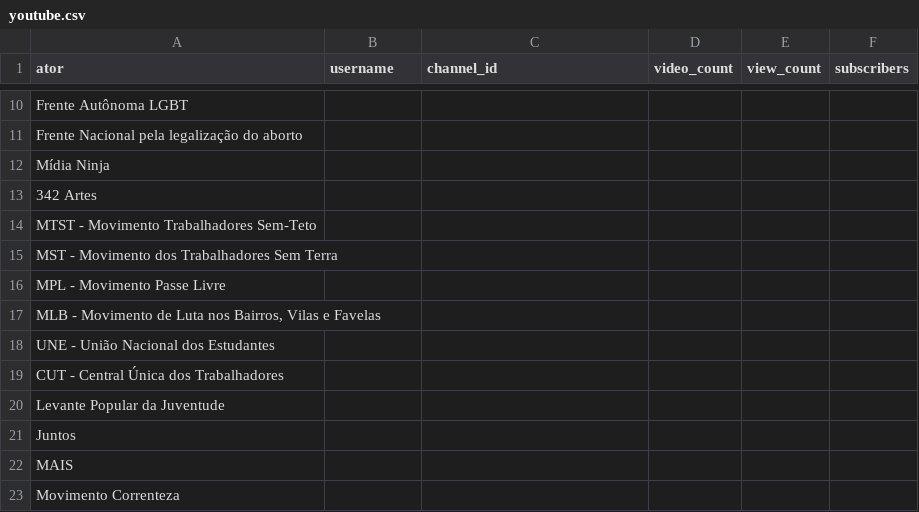
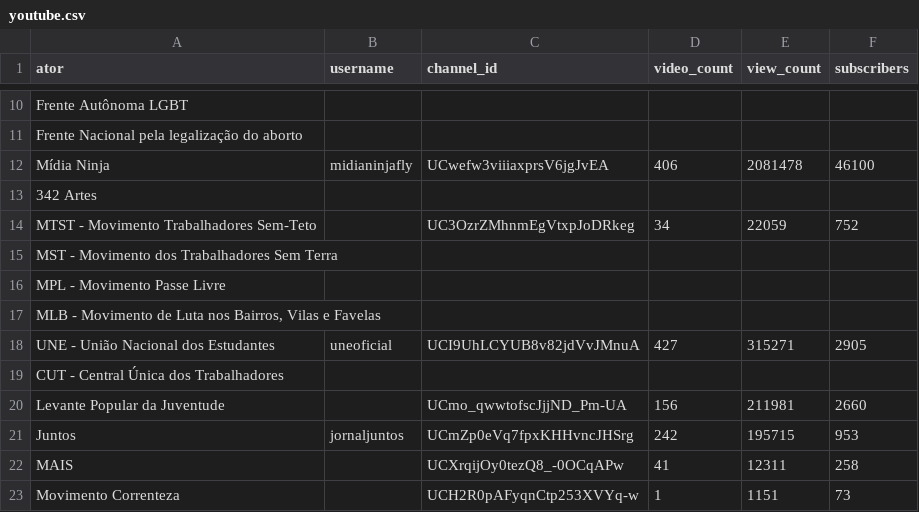
Before and after one commit to resocie/youtube-data-monitor, a CSV file: data/youtube.csv, drawn as a sheet; only a part is shown, gaps mark what is left out; the diff covers the shown part only.

Commit message:
unification of funcionalities to update csv with all data of channels
Co-authored-by: joao96 <jvpoletti@gmail.com>
Co-authored-by: patrickvrb <patrickvrb@gmail.com>
Co-authored-by: jmarcelonunes <jmarcelonunes738@gmail.com>
Co-authored-by: adamacenog <andre.garridod@gmail.com>

```diff
--- a/data/youtube.csv
+++ b/data/youtube.csv
@@ -11,5 +11,5 @@
 "Frente Nacional pela legalização do aborto","","","","",""
-"Mídia Ninja","","","","",""
+"Mídia Ninja","midianinjafly","UCwefw3viiiaxprsV6jgJvEA","406","2081478","46100"
 "342 Artes","","","","",""
-"MTST - Movimento Trabalhadores Sem-Teto","","","","",""
+"MTST - Movimento Trabalhadores Sem-Teto","","UC3OzrZMhnmEgVtxpJoDRkeg","34","22059","752"
 "MST - Movimento dos Trabalhadores Sem Terra","","","","",""
@@ -17,7 +17,7 @@
 "MLB - Movimento de Luta nos Bairros, Vilas e Favelas","","","","",""
-"UNE - União Nacional dos Estudantes","","","","",""
+"UNE - União Nacional dos Estudantes","uneoficial","UCI9UhLCYUB8v82jdVvJMnuA","427","315271","2905"
 "CUT - Central Única dos Trabalhadores","","","","",""
-"Levante Popular da Juventude","","","","",""
-"Juntos","","","","",""
-"MAIS","","","","",""
-"Movimento Correnteza","","","","",""
+"Levante Popular da Juventude","","UCmo_qwwtofscJjjND_Pm-UA","156","211981","2660"
+"Juntos","jornaljuntos","UCmZp0eVq7fpxKHHvncJHSrg","242","195715","953"
+"MAIS","","UCXrqijOy0tezQ8_-0OCqAPw","41","12311","258"
+"Movimento Correnteza","","UCH2R0pAFyqnCtp253XVYq-w","1","1151","73"
```
Also changed, not shown: 121 edited cells elsewhere in this file, 4 other files.
